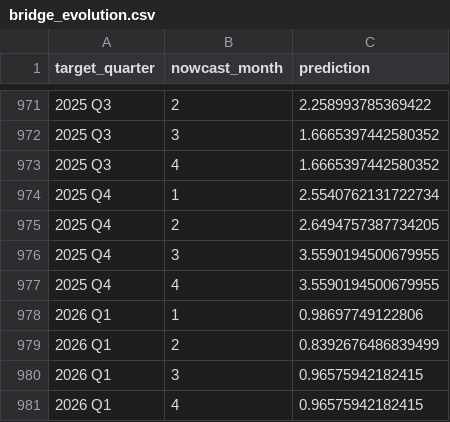
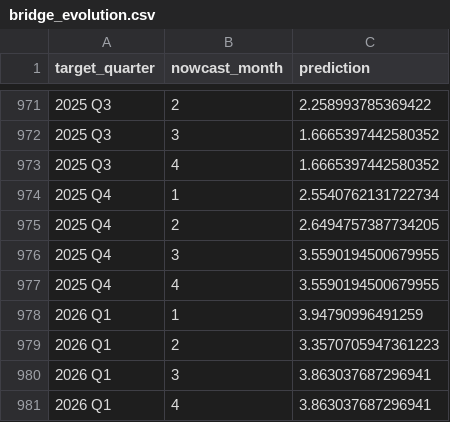
Before and after one commit to 3101-2520/DSE3101-project-ggplot, a CSV file: data/bridge_evolution.csv, drawn as a sheet; only a part is shown, gaps mark what is left out.

Commit message:
monthly nowcast fixed

```diff
--- a/data/bridge_evolution.csv
+++ b/data/bridge_evolution.csv
@@ -977,5 +977,5 @@ target_quarter,nowcast_month,prediction
 2025 Q4,4,3.5590194500679955
-2026 Q1,1,0.98697749122806
-2026 Q1,2,0.8392676486839499
-2026 Q1,3,0.96575942182415
-2026 Q1,4,0.96575942182415
+2026 Q1,1,3.94790996491259
+2026 Q1,2,3.3570705947361223
+2026 Q1,3,3.863037687296941
+2026 Q1,4,3.863037687296941
```
Also changed, not shown: 1 other file.
